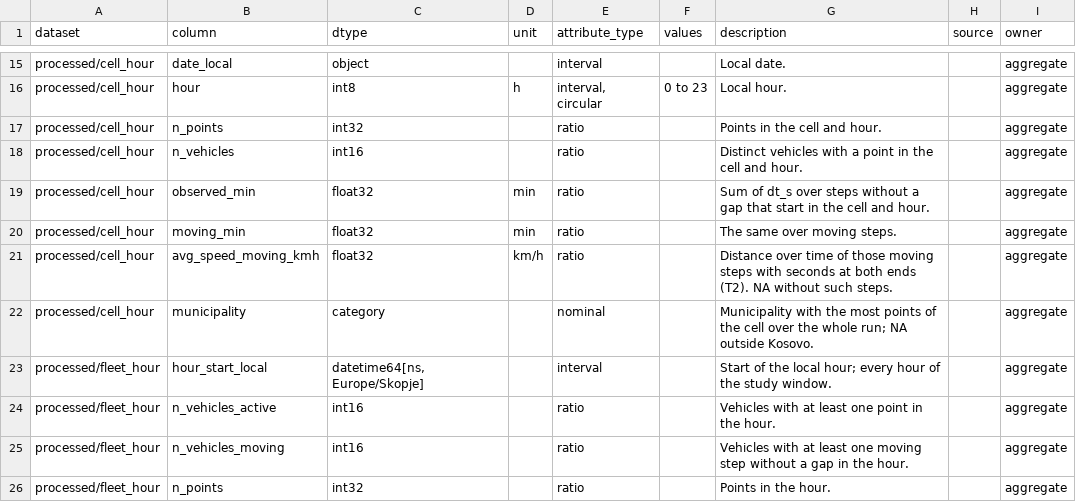
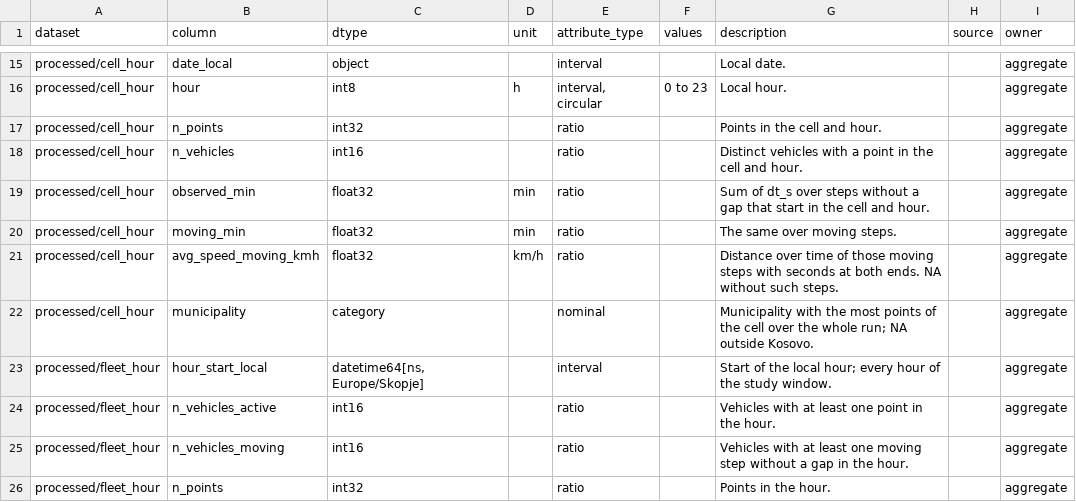
Before and after one commit to neharjashari/prishtina-taxi-mobility, a CSV file: reports/tables/data_dictionary.csv, drawn as a sheet; only a part is shown, gaps mark what is left out; the diff covers the shown part only.

```diff
--- a/reports/tables/data_dictionary.csv
+++ b/reports/tables/data_dictionary.csv
@@ -20,3 +20,3 @@ processed/cell_hour,observed_min,float32,min,ratio,,Sum of dt_s over steps witho
 processed/cell_hour,moving_min,float32,min,ratio,,The same over moving steps.,,aggregate
-processed/cell_hour,avg_speed_moving_kmh,float32,km/h,ratio,,Distance over time of those moving steps with seconds at both ends (T2). NA without such steps.,,aggregate
+processed/cell_hour,avg_speed_moving_kmh,float32,km/h,ratio,,Distance over time of those moving steps with seconds at both ends. NA without such steps.,,aggregate
 processed/cell_hour,municipality,category,,nominal,,Municipality with the most points of the cell over the whole run; NA outside Kosovo.,,aggregate
```
Also changed, not shown: 3 edited cells elsewhere in this file, reports/tables/cleaning_log.csv, reports/tables/export_manifest.csv, 9 other files.
